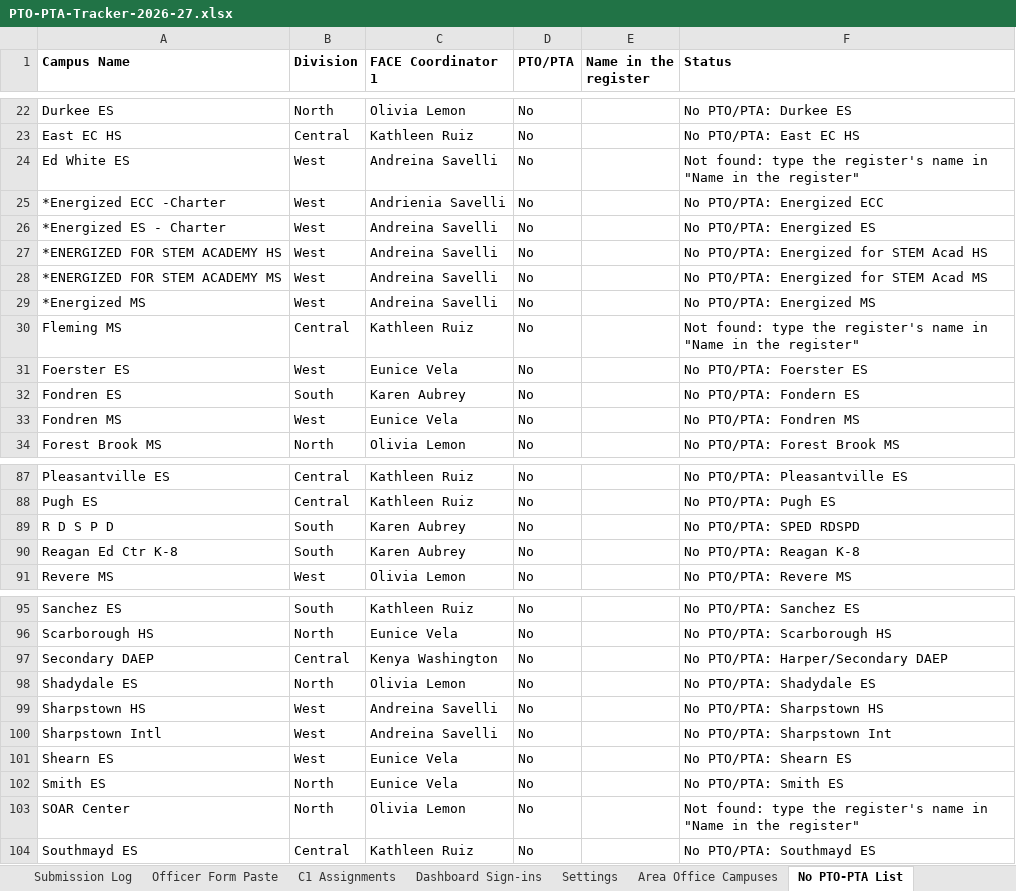
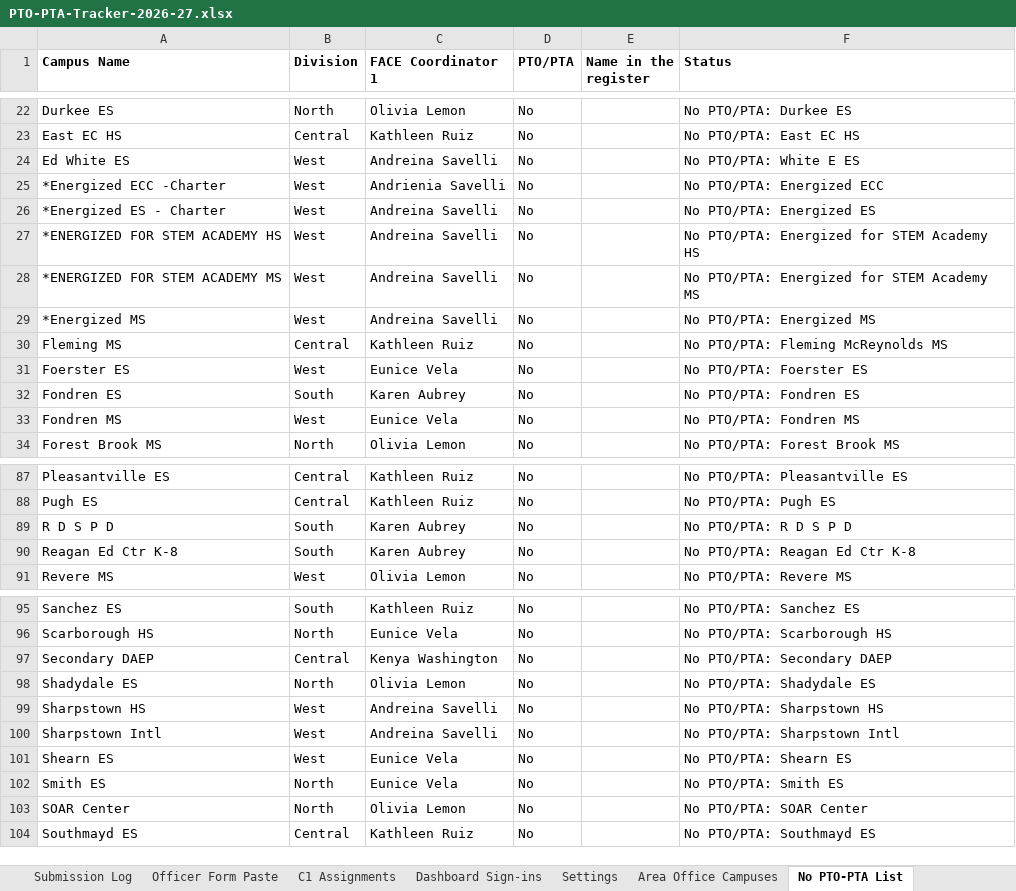
Before and after one commit to srikosana1210/PTO-PTA-Tracker, an Excel workbook: sheet/PTO-PTA-Tracker-2026-27.xlsx, sheet No PTO-PTA List, drawn as a sheet; only a part is shown, gaps mark what is left out; values as stored, in another font and other column widths than the file's, no borders; the diff covers the shown part only; the diff names each change by its address in the sheet, - before the commit and + after, or states it on an @@ line.

```diff
--- a/sheet/PTO-PTA-Tracker-2026-27.xlsx (sheet No PTO-PTA List)
+++ b/sheet/PTO-PTA-Tracker-2026-27.xlsx (sheet No PTO-PTA List)
-F24 (Status): Not found: type the register's name in "Name in the register"
+F24 (Status): No PTO/PTA: White E ES
-F27 (Status): No PTO/PTA: Energized for STEM Acad HS
+F27 (Status): No PTO/PTA: Energized for STEM Academy HS
-F28 (Status): No PTO/PTA: Energized for STEM Acad MS
+F28 (Status): No PTO/PTA: Energized for STEM Academy MS
-F30 (Status): Not found: type the register's name in "Name in the register"
+F30 (Status): No PTO/PTA: Fleming McReynolds MS
-F32 (Status): No PTO/PTA: Fondern ES
+F32 (Status): No PTO/PTA: Fondren ES
-F89 (Status): No PTO/PTA: SPED RDSPD
+F89 (Status): No PTO/PTA: R D S P D
-F90 (Status): No PTO/PTA: Reagan K-8
+F90 (Status): No PTO/PTA: Reagan Ed Ctr K-8
-F97 (Status): No PTO/PTA: Harper/Secondary DAEP
+F97 (Status): No PTO/PTA: Secondary DAEP
-F100 (Status): No PTO/PTA: Sharpstown Int
+F100 (Status): No PTO/PTA: Sharpstown Intl
-F103 (Status): Not found: type the register's name in "Name in the register"
+F103 (Status): No PTO/PTA: SOAR Center
```
Also changed, not shown: 10 edited cells elsewhere in this sheet, sheet Area Office Campuses, sheet Campus Register, 11 other files.
